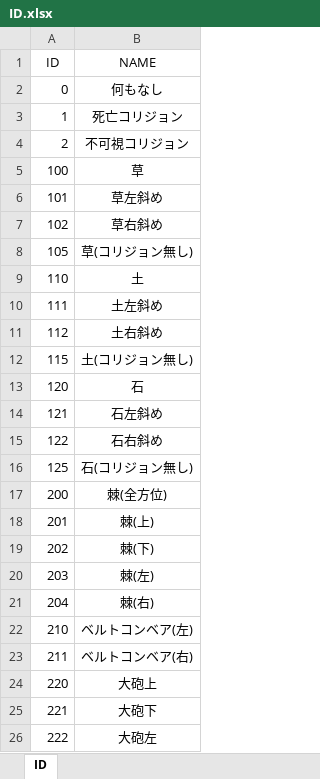
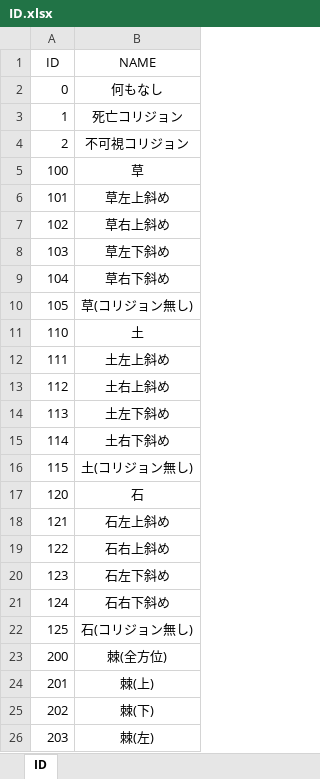
Before and after one commit to Miyuki0318/2023GFF_Bteam, an Excel workbook: ID.xlsx, sheet ID, drawn as a sheet; only a part is shown; the shorter side is filled out with more unchanged rows; values as stored, in another font and other column widths than the file's, no borders; addresses are those after the commit; the diff names each change by its address in the sheet, - before the commit and + after, or states it on an @@ line.

Commit message:
ID更新

```diff
--- a/ID.xlsx (sheet ID)
+++ b/ID.xlsx (sheet ID)
-B6 (NAME): 草左斜め
+B6 (NAME): 草左上斜め
-B7 (NAME): 草右斜め
+B7 (NAME): 草右上斜め
+row 8: 103 | 草左下斜め
+row 9: 104 | 草右下斜め
-B12 (NAME): 土左斜め
+B12 (NAME): 土左上斜め
-B13 (NAME): 土右斜め
+B13 (NAME): 土右上斜め
+row 14: 113 | 土左下斜め
+row 15: 114 | 土右下斜め
-B18 (NAME): 石左斜め
+B18 (NAME): 石左上斜め
-B19 (NAME): 石右斜め
+B19 (NAME): 石右上斜め
+row 20: 123 | 石左下斜め
+row 21: 124 | 石右下斜め
```
